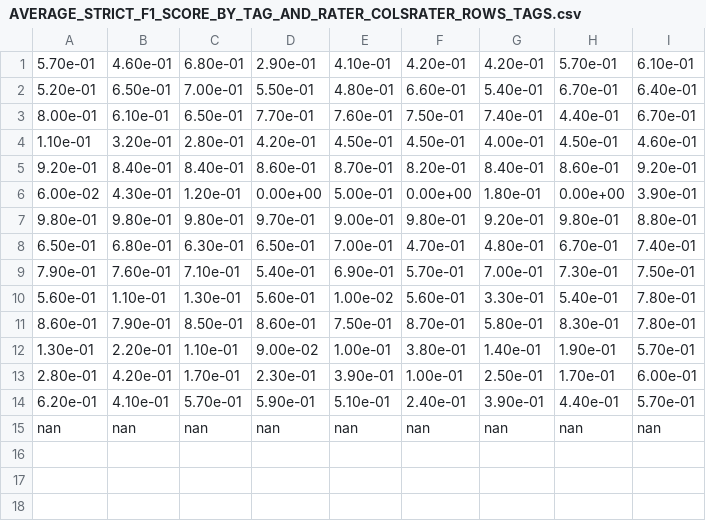
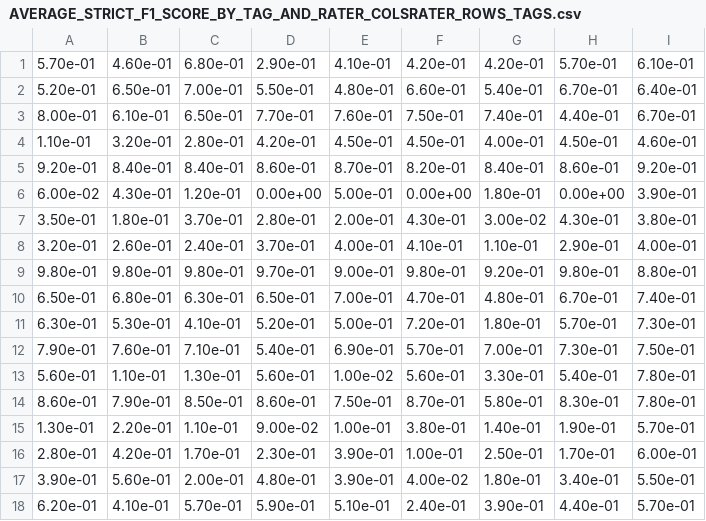
Before and after one commit to emiltj/DANSK_eval, a CSV file: output/interrater/including_dansk/AVERAGE_STRICT_F1_SCORE_BY_TAG_AND_RATER_COLSRATER_ROWS_TAGS.csv, drawn as a sheet; removed rows and columns are numbered as before the commit, all else as after; the diff names each change by its address in the sheet, - before the commit and + after, or states it on an @@ line.

```diff
--- a/output/interrater/including_dansk/AVERAGE_STRICT_F1_SCORE_BY_TAG_AND_RATER_COLSRATER_ROWS_TAGS.csv
+++ b/output/interrater/including_dansk/AVERAGE_STRICT_F1_SCORE_BY_TAG_AND_RATER_COLSRATER_ROWS_TAGS.csv
+row 7: 3.50e-01 | 1.80e-01 | 3.70e-01 | 2.80e-01 | 2.00e-01 | 4.30e-01 | 3.00e-02 | 4.30e-01 | 3.80e-01
+row 8: 3.20e-01 | 2.60e-01 | 2.40e-01 | 3.70e-01 | 4.00e-01 | 4.10e-01 | 1.10e-01 | 2.90e-01 | 4.00e-01
+row 11: 6.30e-01 | 5.30e-01 | 4.10e-01 | 5.20e-01 | 5.00e-01 | 7.20e-01 | 1.80e-01 | 5.70e-01 | 7.30e-01
+row 17: 3.90e-01 | 5.60e-01 | 2.00e-01 | 4.80e-01 | 3.90e-01 | 4.00e-02 | 1.80e-01 | 3.40e-01 | 5.50e-01
-row 15: nan | nan | nan | nan | nan | nan | nan | nan | nan
```
Also changed, not shown: 6 other files.
